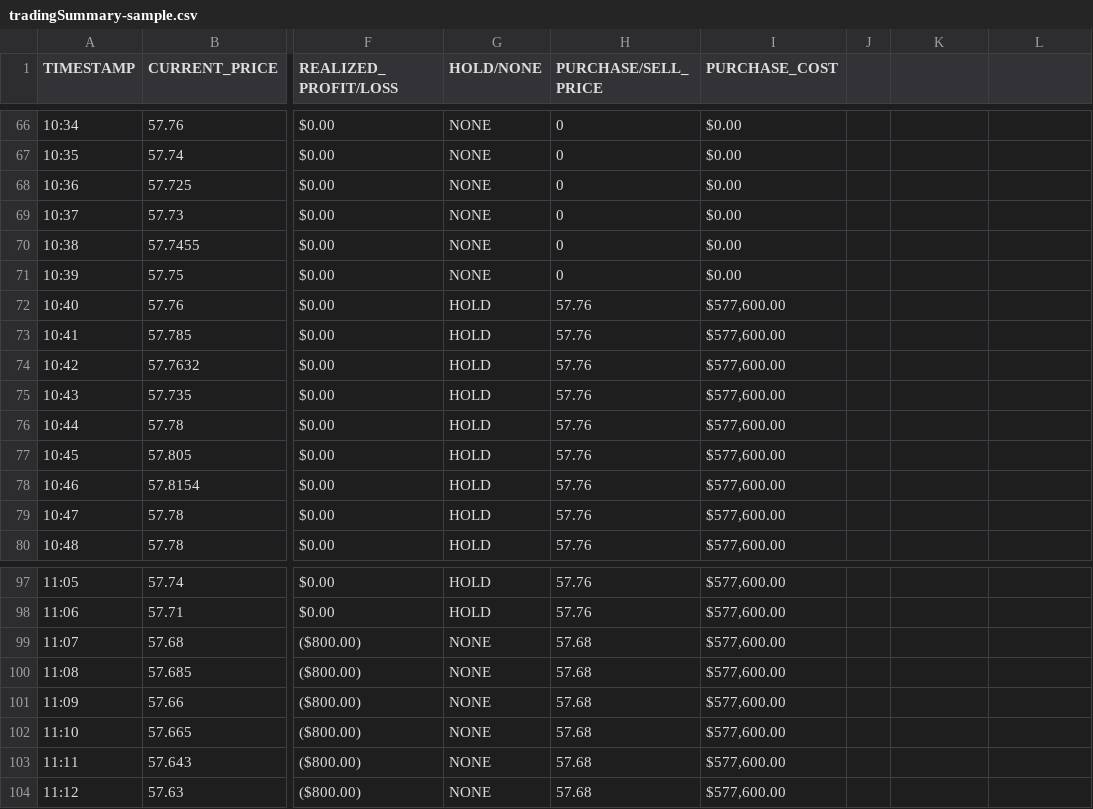
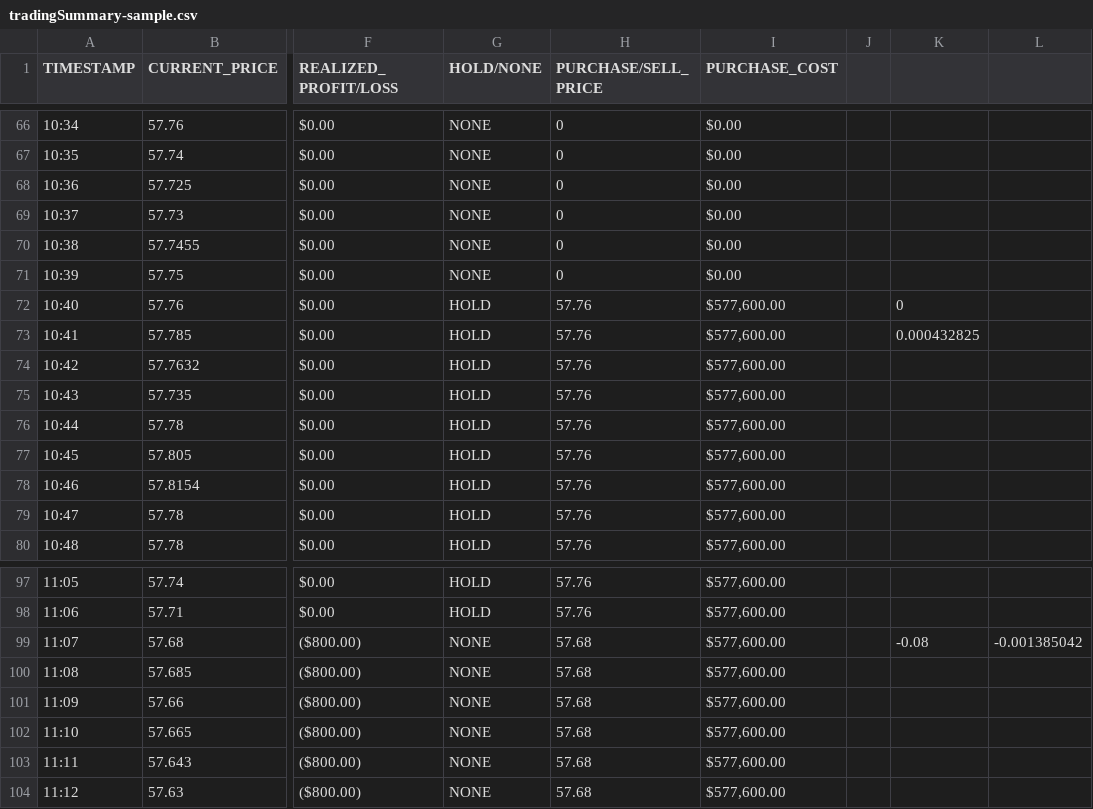
Before and after one commit to Jessie-Wilkins/SimpleAlgorithmTrader, a CSV file: tradingSummary-sample.csv, drawn as a sheet; only a part is shown, gaps mark what is left out; the diff names each change by its address in the sheet, - before the commit and + after, or states it on an @@ line.

```diff
--- a/tradingSummary-sample.csv
+++ b/tradingSummary-sample.csv
-K72: (empty)
+K72: 0
-K73: (empty)
+K73: 0.000432825
-K99: (empty)
+K99: -0.08
-L99: (empty)
+L99: -0.001385042
```
Also changed, not shown: MSFT.csv, TradingSummary.csv, 2 other files.
